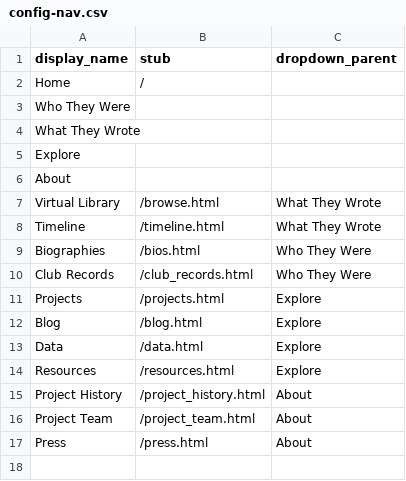
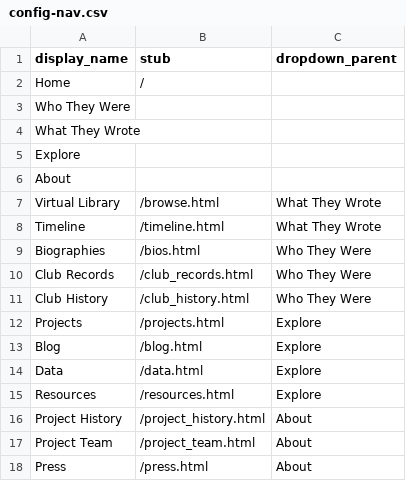
Before and after one commit to elizajames/WLCB_draft, a CSV file: _data/config-nav.csv, drawn as a sheet.

```diff
--- a/_data/config-nav.csv
+++ b/_data/config-nav.csv
@@ -10,2 +10,3 @@ Biographies,/bios.html,Who They Were
 Club Records,/club_records.html,Who They Were
+Club History,/club_history.html,Who They Were
 Projects,/projects.html,Explore
```
Also changed, not shown: 8 other files.
